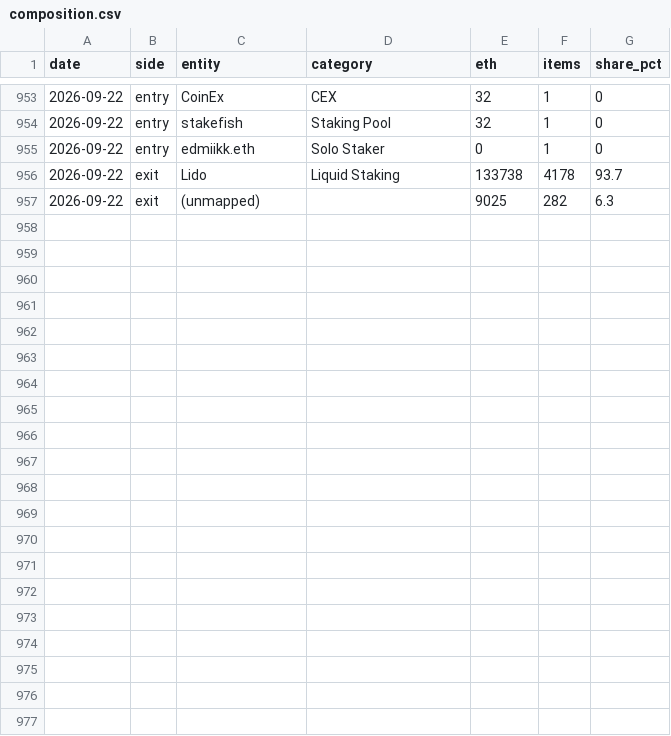
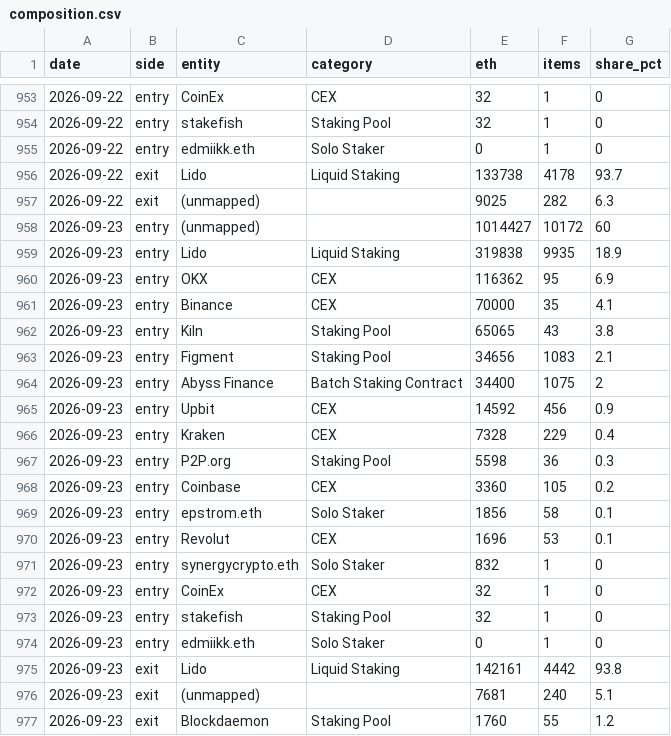
Before and after one commit to jeremyanichols/exit-watch-site, a CSV file: data/composition.csv, drawn as a sheet; only a part is shown, gaps mark what is left out; the diff names each change by its address in the sheet, - before the commit and + after, or states it on an @@ line.

```diff
--- a/data/composition.csv
+++ b/data/composition.csv
+row 958: 2026-09-23 | entry | (unmapped) |  | 1014427 | 10172 | 60
+row 959: 2026-09-23 | entry | Lido | Liquid Staking | 319838 | 9935 | 18.9
+row 960: 2026-09-23 | entry | OKX | CEX | 116362 | 95 | 6.9
+row 961: 2026-09-23 | entry | Binance | CEX | 70000 | 35 | 4.1
+row 962: 2026-09-23 | entry | Kiln | Staking Pool | 65065 | 43 | 3.8
+row 963: 2026-09-23 | entry | Figment | Staking Pool | 34656 | 1083 | 2.1
+row 964: 2026-09-23 | entry | Abyss Finance | Batch Staking Contract | 34400 | 1075 | 2
+row 965: 2026-09-23 | entry | Upbit | CEX | 14592 | 456 | 0.9
+row 966: 2026-09-23 | entry | Kraken | CEX | 7328 | 229 | 0.4
+row 967: 2026-09-23 | entry | P2P.org | Staking Pool | 5598 | 36 | 0.3
+row 968: 2026-09-23 | entry | Coinbase | CEX | 3360 | 105 | 0.2
+row 969: 2026-09-23 | entry | epstrom.eth | Solo Staker | 1856 | 58 | 0.1
+row 970: 2026-09-23 | entry | Revolut | CEX | 1696 | 53 | 0.1
+row 971: 2026-09-23 | entry | synergycrypto.eth | Solo Staker | 832 | 1 | 0
+row 972: 2026-09-23 | entry | CoinEx | CEX | 32 | 1 | 0
+row 973: 2026-09-23 | entry | stakefish | Staking Pool | 32 | 1 | 0
+row 974: 2026-09-23 | entry | edmiikk.eth | Solo Staker | 0 | 1 | 0
+row 975: 2026-09-23 | exit | Lido | Liquid Staking | 142161 | 4442 | 93.8
+row 976: 2026-09-23 | exit | (unmapped) |  | 7681 | 240 | 5.1
+row 977: 2026-09-23 | exit | Blockdaemon | Staking Pool | 1760 | 55 | 1.2
```
Also changed, not shown: data/queue_days.csv, 4 other files.
